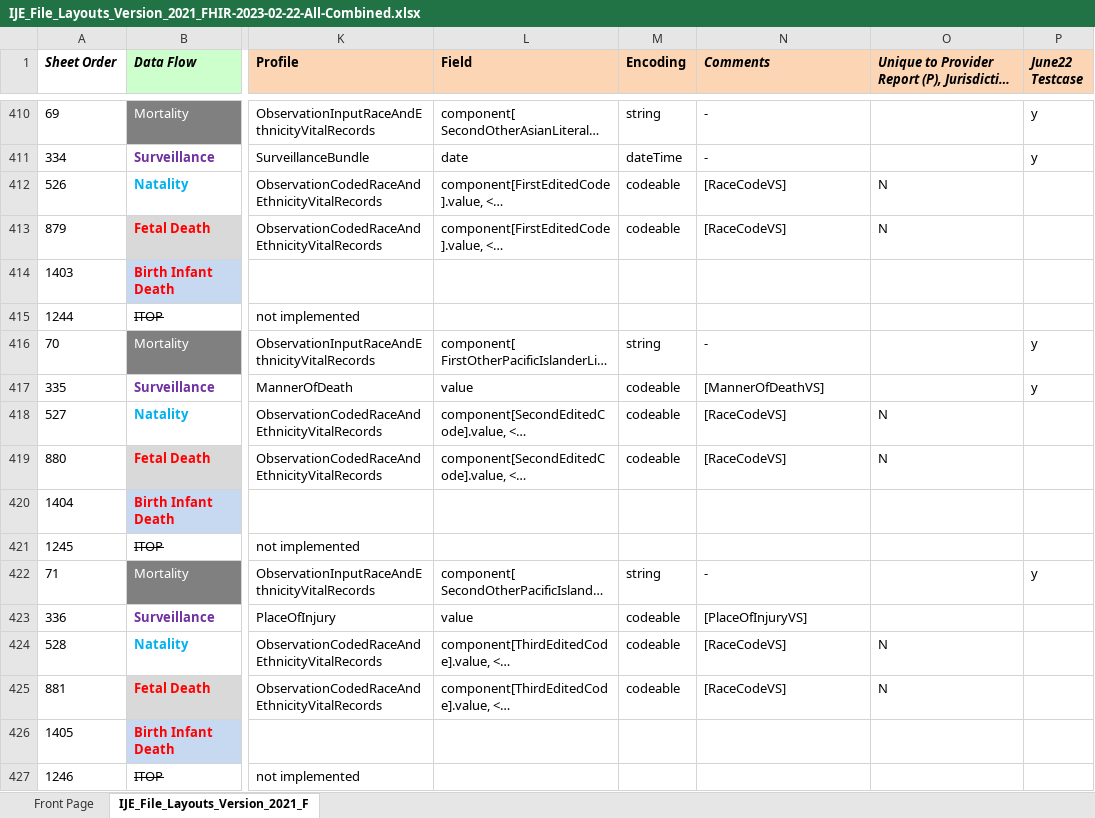
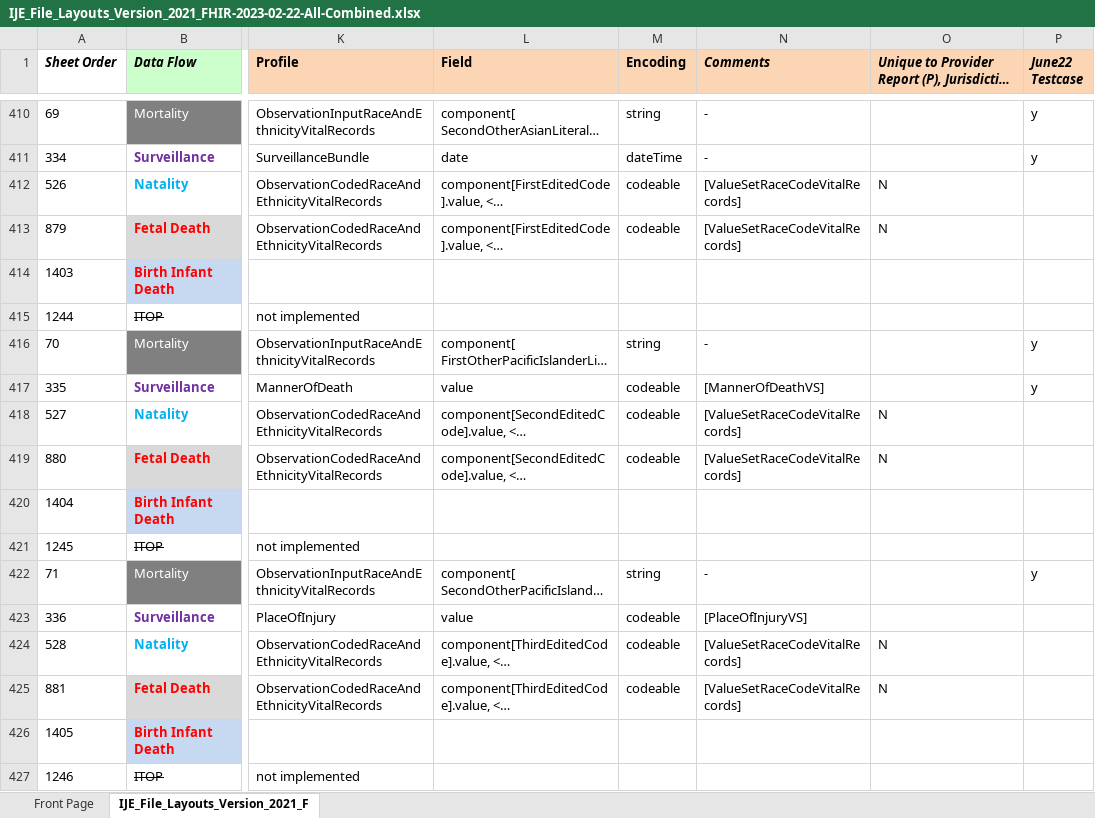
Before and after one commit to nightingaleproject/vital_records_sandbox_ig, an Excel workbook: input/images/IJE_File_Layouts_Version_2021_FHIR-2023-02-22-All-Combined.xlsx, sheet IJE_File_Layouts_Version_2021_F, drawn as a sheet; only a part is shown, gaps mark what is left out; long unchanged cells end in …; values as stored, in another font and other column widths than the file's, no borders; conditional formats not drawn; the diff covers the shown part only; the diff names each change by its address in the sheet, - before the commit and + after, or states it on an @@ line.

Commit message:
narrative content

```diff
--- a/input/images/IJE_File_Layouts_Version_2021_FHIR-2023-02-22-All-Combined.xlsx (sheet IJE_File_Layouts_Version_2021_F)
+++ b/input/images/IJE_File_Layouts_Version_2021_FHIR-2023-02-22-All-Combined.xlsx (sheet IJE_File_Layouts_Version_2021_F)
-N412:N413 (Comments): [RaceCodeVS]
+N412:N413 (Comments): [ValueSetRaceCodeVitalRecords]
-N418:N419 (Comments): [RaceCodeVS]
+N418:N419 (Comments): [ValueSetRaceCodeVitalRecords]
-N424:N425 (Comments): [RaceCodeVS]
+N424:N425 (Comments): [ValueSetRaceCodeVitalRecords]
```
Also changed, not shown: 156 edited cells elsewhere in this sheet, 38 other files.
